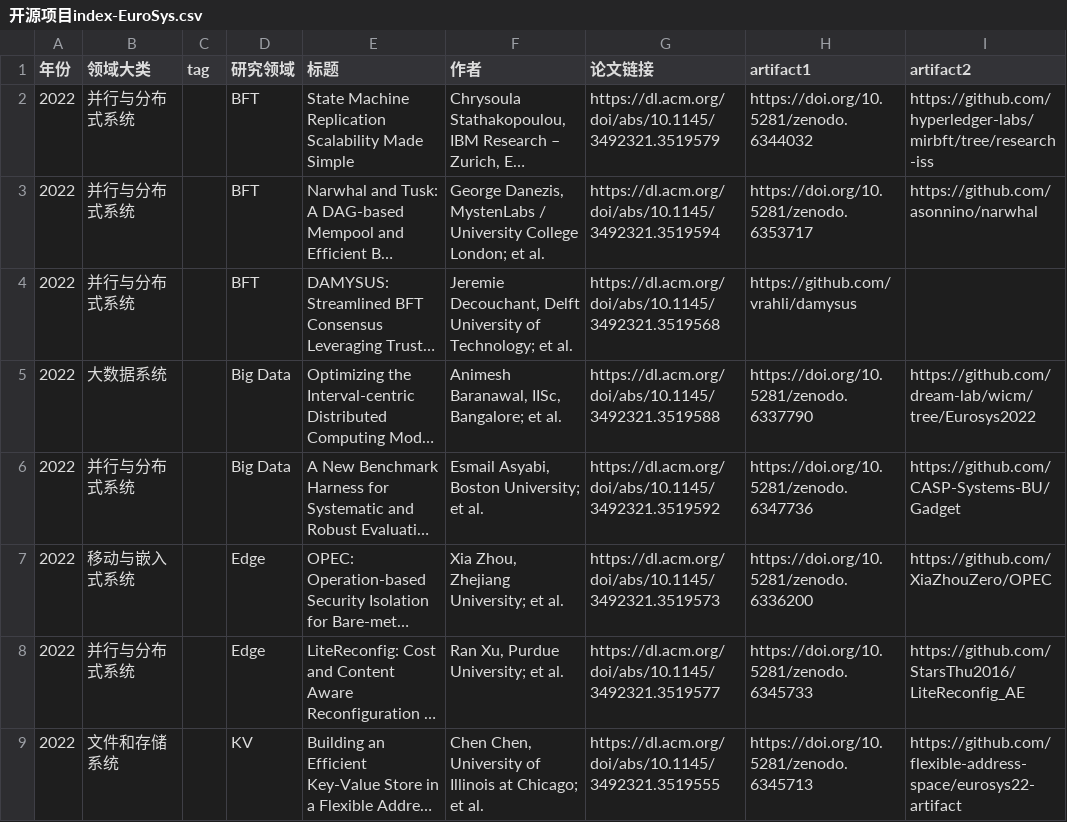
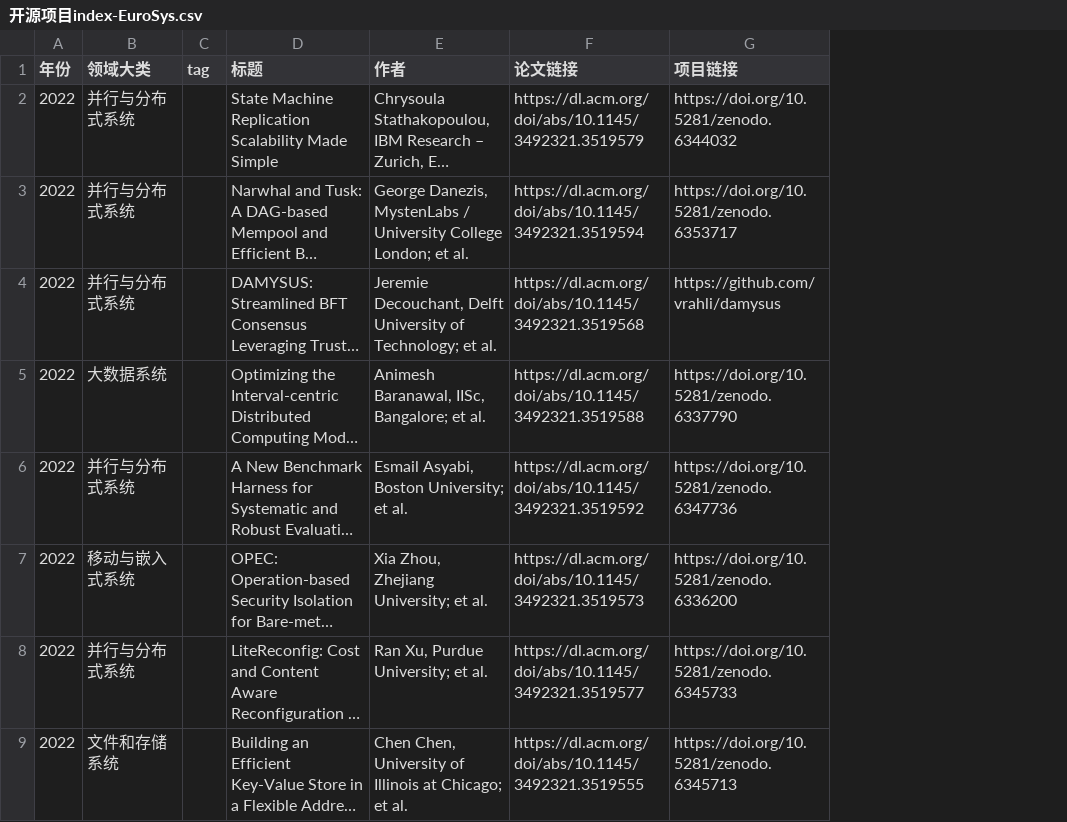
Before and after one commit to 130B848/cnsys-opensource, a CSV file: 开源项目index-EuroSys.csv, drawn as a sheet; only a part is shown; long unchanged cells end in …; removed rows and columns are numbered as before the commit, all else as after; the diff names each change by its address in the sheet, - before the commit and + after, or states it on an @@ line.

```diff
--- a/开源项目index-EuroSys.csv
+++ b/开源项目index-EuroSys.csv
-column D (研究领域), rows 2-9: BFT | BFT | BFT | Big Data | Big Data | Edge | Edge | KV
-column I (artifact2), rows 2-9: https://github.com/hyperledger-labs/mirbft/tree/research-iss | https://github.com/asonnino/narwhal |  | https://github.com/dream-lab/wicm/tree/Eurosys2022 | https://github.com/CASP-Systems-BU/Gadget | https://github.com/XiaZhouZero/OPEC | https://github.com/StarsThu2016/LiteReconfig_AE | https://github.com/flexible-address-space/eurosys22-artifact
-G1: artifact1
+G1: 项目链接
```
Also changed, not shown: 开源项目index-NSDI.csv, 开源项目index-OSDI.csv, 6 other files.
